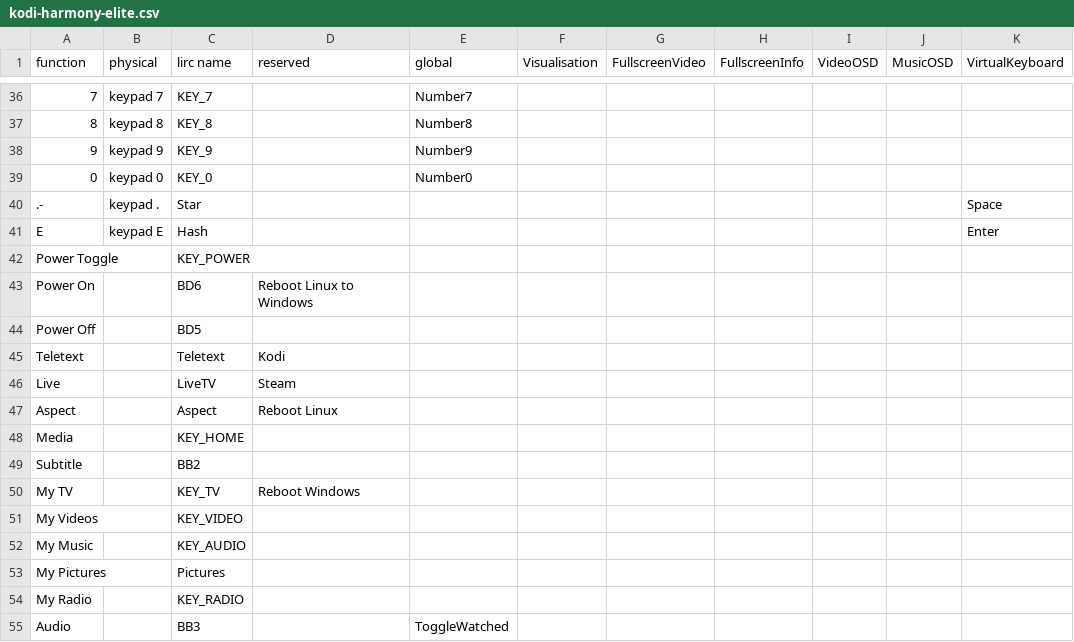
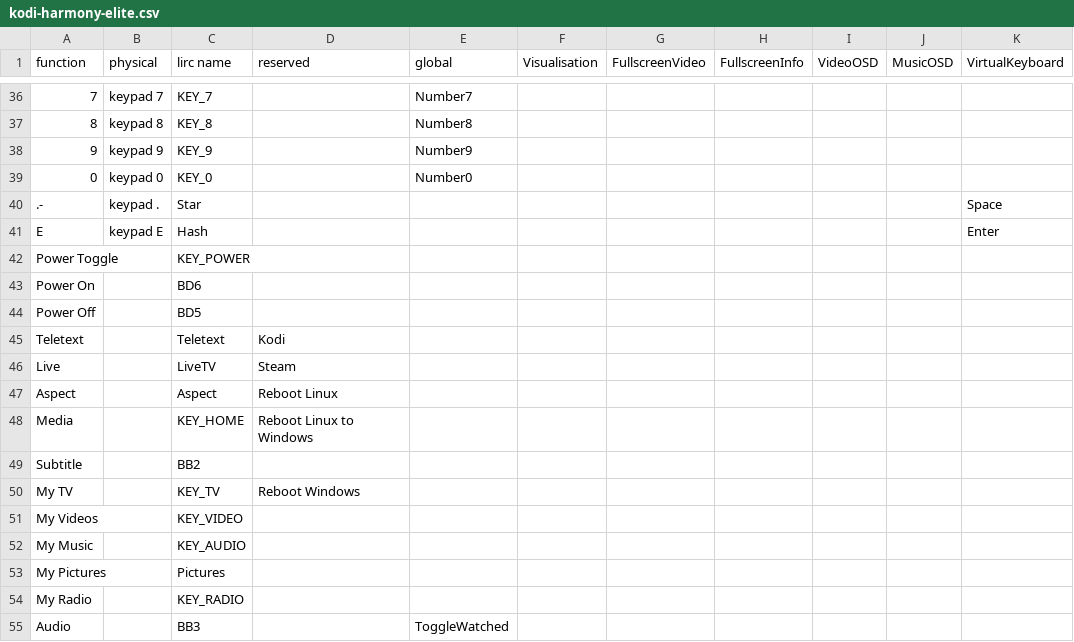
Before and after one commit to tctimmeh/kodi-keymap-builder, a CSV file: kodi-harmony-elite.csv, drawn as a sheet; only a part is shown, gaps mark what is left out; the diff names each change by its address in the sheet, - before the commit and + after, or states it on an @@ line.

Commit message:
moved reboot to windows command away from power functions

```diff
--- a/kodi-harmony-elite.csv
+++ b/kodi-harmony-elite.csv
-D43 (reserved): Reboot Linux to Windows
+D43 (reserved): (empty)
-D48 (reserved): (empty)
+D48 (reserved): Reboot Linux to Windows
```
